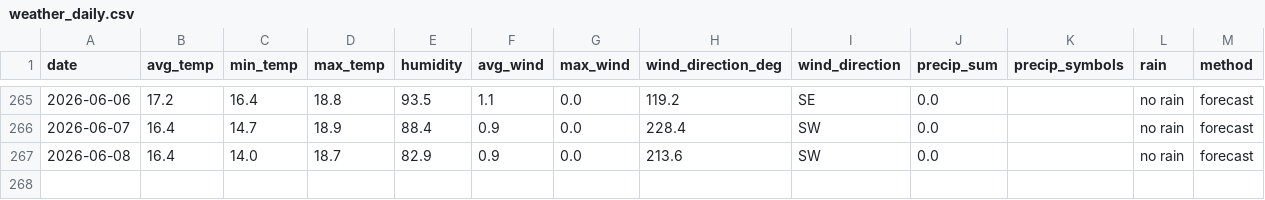
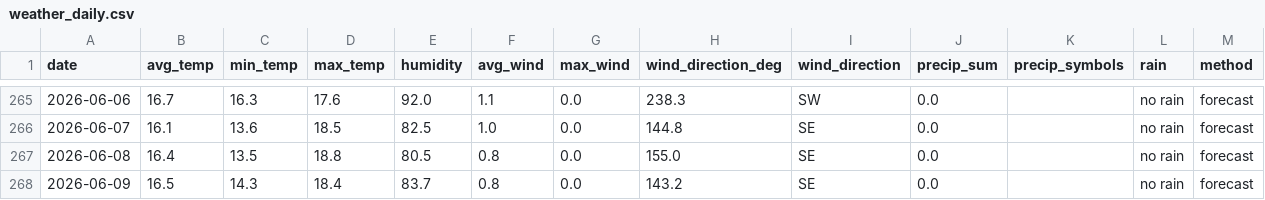
Before and after one commit to OlegChernodon/oc_public_reporitory, a CSV file: weather_daily.csv, drawn as a sheet; only a part is shown, gaps mark what is left out; the diff covers the shown part only.

```diff
--- a/weather_daily.csv
+++ b/weather_daily.csv
@@ -265,3 +265,4 @@ date,avg_temp,min_temp,max_temp,humidity,avg_wind,max_wind,wind_direction_deg,wi
-2026-06-06,17.2,16.4,18.8,93.5,1.1,0.0,119.2,SE,0.0,,no rain,forecast
-2026-06-07,16.4,14.7,18.9,88.4,0.9,0.0,228.4,SW,0.0,,no rain,forecast
-2026-06-08,16.4,14.0,18.7,82.9,0.9,0.0,213.6,SW,0.0,,no rain,forecast
+2026-06-06,16.7,16.3,17.6,92.0,1.1,0.0,238.3,SW,0.0,,no rain,forecast
+2026-06-07,16.1,13.6,18.5,82.5,1.0,0.0,144.8,SE,0.0,,no rain,forecast
+2026-06-08,16.4,13.5,18.8,80.5,0.8,0.0,155.0,SE,0.0,,no rain,forecast
+2026-06-09,16.5,14.3,18.4,83.7,0.8,0.0,143.2,SE,0.0,,no rain,forecast
```
Also changed, not shown: 29 edited cells elsewhere in this file.
